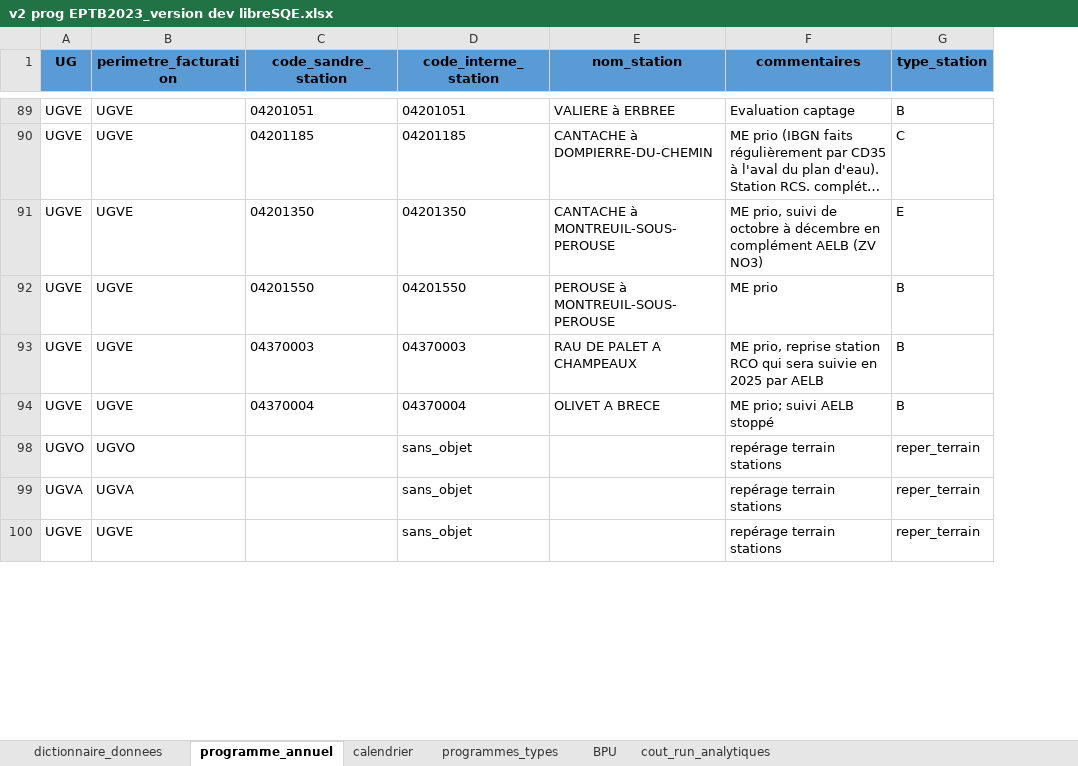
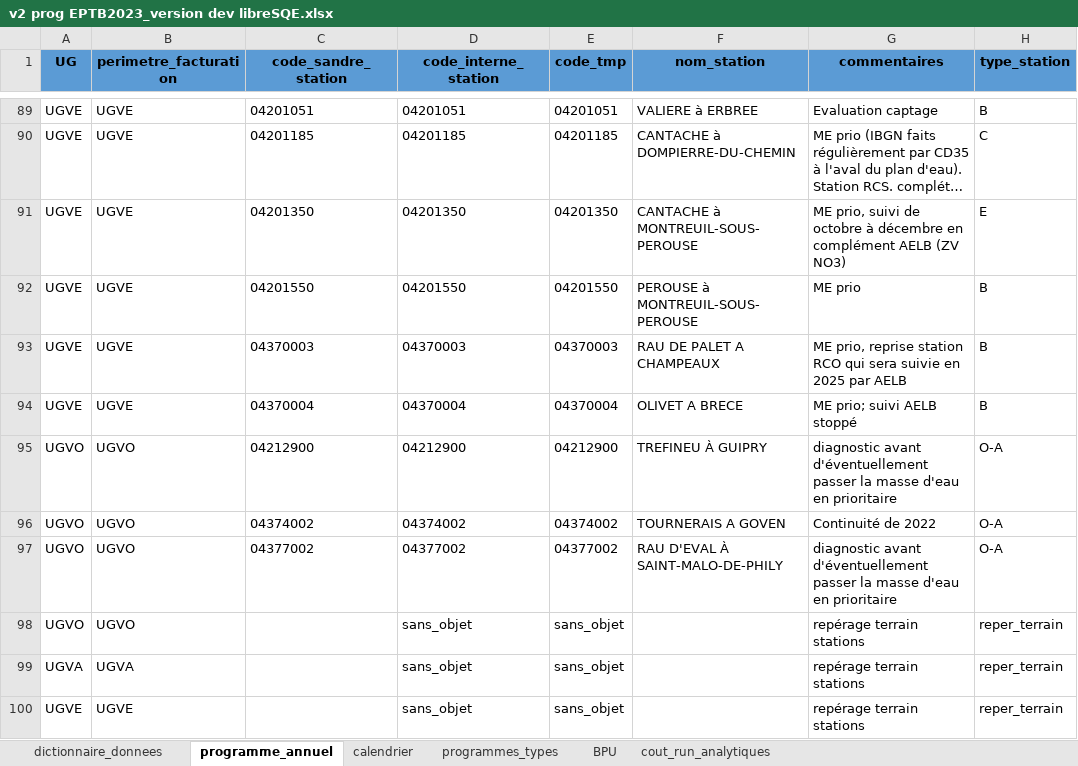
Before and after one commit to AnthonyDEBUR/libreSQE, an Excel workbook: dev/fichier_exemple_commande/v2 prog EPTB2023_version dev libreSQE.xlsx, sheet programme_annuel, drawn as a sheet; only a part is shown, gaps mark what is left out; long unchanged cells end in …; values as stored, in another font and other column widths than the file's, no borders; the diff covers the shown part only; the diff names each change by its address in the sheet, - before the commit and + after, or states it on an @@ line.

```diff
--- a/dev/fichier_exemple_commande/v2 prog EPTB2023_version dev libreSQE.xlsx (sheet programme_annuel)
+++ b/dev/fichier_exemple_commande/v2 prog EPTB2023_version dev libreSQE.xlsx (sheet programme_annuel)
+column E (code_tmp), rows 89-94: 04201051 | 04201185 | 04201350 | 04201550 | 04370003 | 04370004; rows 98-100: all sans_objet
+row 95: UGVO | UGVO | 04212900 | 04212900 | 04212900 | TREFINEU À GUIPRY | diagnostic avant d'éventuellement passer la masse d'eau en prioritaire | O-A
+row 96: UGVO | UGVO | 04374002 | 04374002 | 04374002 | TOURNERAIS A GOVEN | Continuité de 2022 | O-A
+row 97: UGVO | UGVO | 04377002 | 04377002 | 04377002 | RAU D'EVAL À SAINT-MALO-DE-PHILY | diagnostic avant d'éventuellement passer la masse d'eau en prioritaire | O-A
```
Also changed, not shown: 64 added rows and 22 edited cells elsewhere in this sheet, sheet calendrier, hidden cells, dev/fichier_exemple_commande/v2 prog EPTB Est_Ouest 2022 - commande_3 derniers trimestres_ajout suivis Captages_version dev libreSQE.xlsx, 14 other files.
